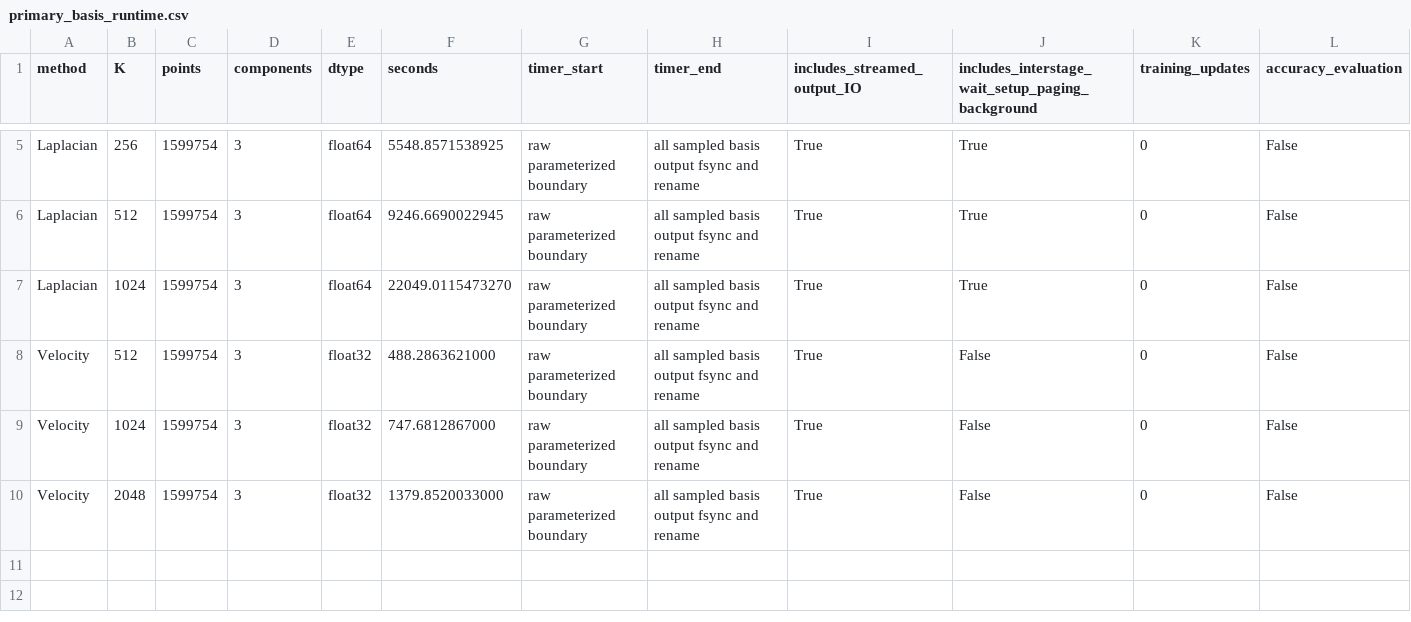
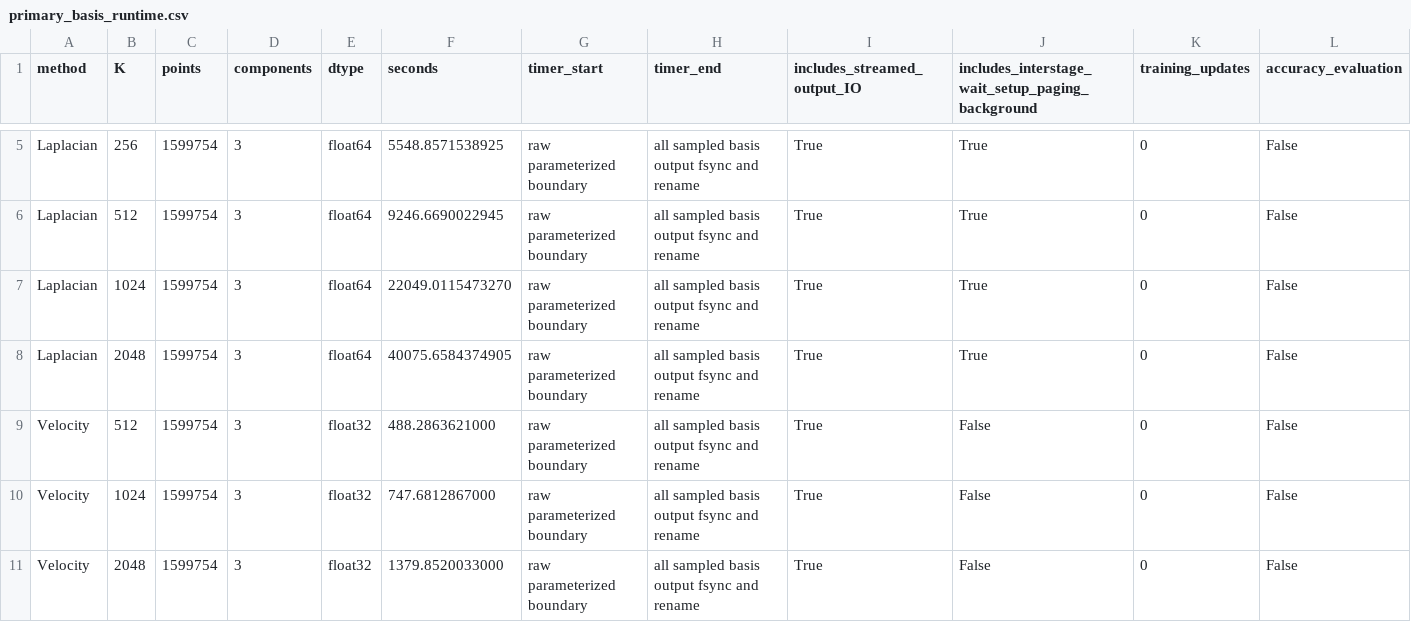
Before and after one commit to baiming-zhang/NEB, a CSV file: data/paper_results/primary_basis_runtime.csv, drawn as a sheet; only a part is shown, gaps mark what is left out; the diff names each change by its address in the sheet, - before the commit and + after, or states it on an @@ line.

Commit message:
Complete full-capacity basis timings and final paper package

```diff
--- a/data/paper_results/primary_basis_runtime.csv
+++ b/data/paper_results/primary_basis_runtime.csv
+row 8: Laplacian | 2048 | 1599754 | 3 | float64 | 40075.6584374905 | raw parameterized boundary | all sampled basis output fsync and rename | True | True | 0 | False
```
Also changed, not shown: 4 other files.
